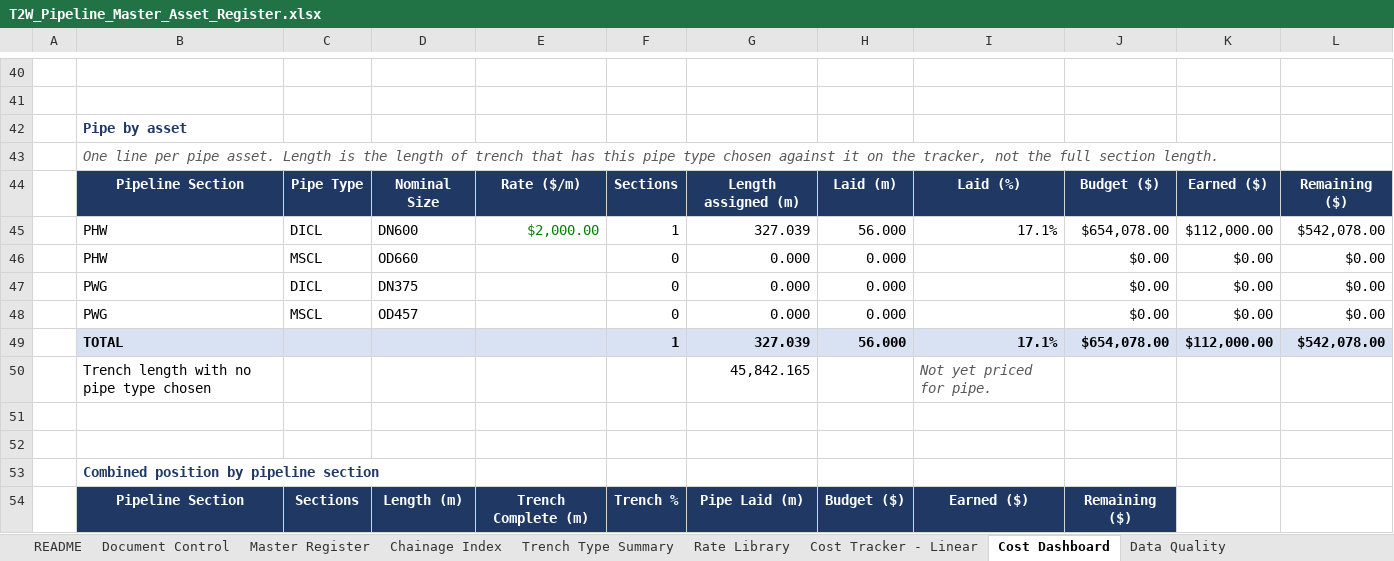
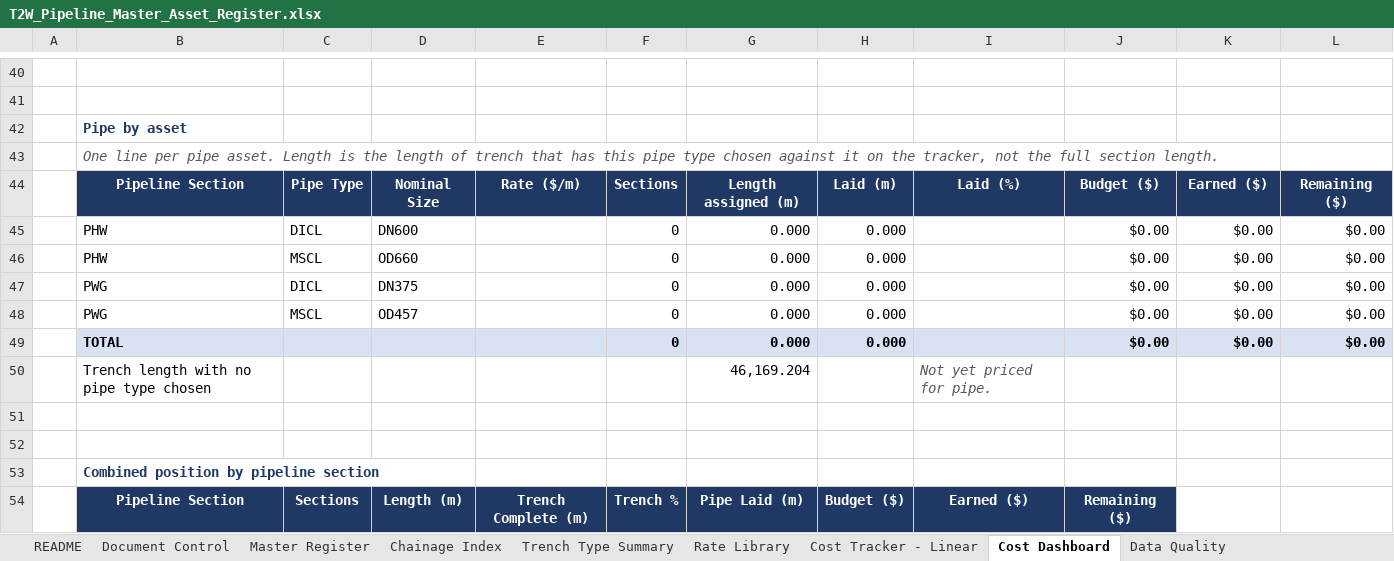
Before and after one commit to dirt3boy47/t2w-asset-register_rev2, an Excel workbook: T2W_Pipeline_Master_Asset_Register.xlsx, sheet Cost Dashboard, drawn as a sheet; only a part is shown, gaps mark what is left out; values as stored, in another font and other column widths than the file's, no borders; removed rows and columns are numbered as before the commit, all else as after; the diff covers the shown part only; the diff names each change by its address in the sheet, - before the commit and + after, or states it on an @@ line.

Commit message:
Rev 2 costs

```diff
--- a/T2W_Pipeline_Master_Asset_Register.xlsx (sheet Cost Dashboard)
+++ b/T2W_Pipeline_Master_Asset_Register.xlsx (sheet Cost Dashboard)
-row 45:  | PHW | DICL | DN600 | $2,000.00 | 1 | 327.039 | 56.000 | 17.1% | $654,078.00 | $112,000.00 | $542,078.00
+row 45:  | PHW | DICL | DN600 |  | 0 | 0.000 | 0.000 |  | $0.00 | $0.00 | $0.00
-row 49:  | TOTAL |  |  |  | 1 | 327.039 | 56.000 | 17.1% | $654,078.00 | $112,000.00 | $542,078.00
+row 49:  | TOTAL |  |  |  | 0 | 0.000 | 0.000 |  | $0.00 | $0.00 | $0.00
-G50: 45,842.165
+G50: 46,169.204
```
Also changed, not shown: 8 added rows and 8 removed rows elsewhere in this sheet, sheet Cost Tracker - Linear, sheet Rate Library, charts or pictures, 2 other files.
